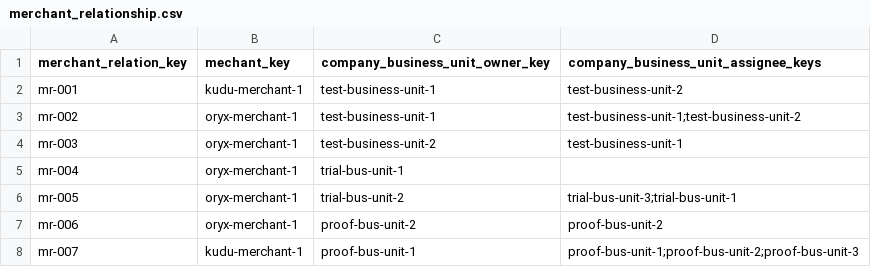
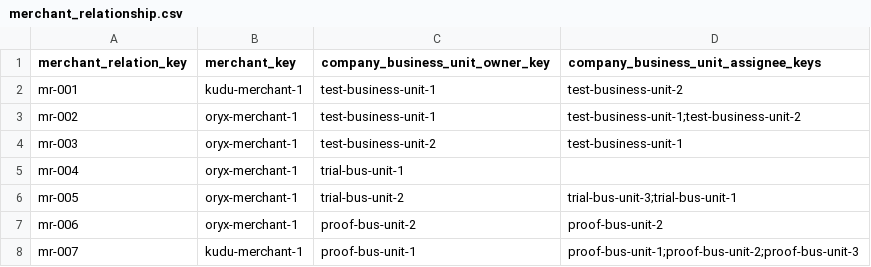
Before and after one commit to spryker/merchant-relationship-data-import, a CSV file: data/import/merchant_relationship.csv, drawn as a sheet.

```diff
--- a/data/import/merchant_relationship.csv
+++ b/data/import/merchant_relationship.csv
@@ -1,2 +1,2 @@
-merchant_relation_key,mechant_key,company_business_unit_owner_key,company_business_unit_assignee_keys
+merchant_relation_key,merchant_key,company_business_unit_owner_key,company_business_unit_assignee_keys
 mr-001,kudu-merchant-1,test-business-unit-1,"test-business-unit-2"
```
Also changed, not shown: 6 other files.
